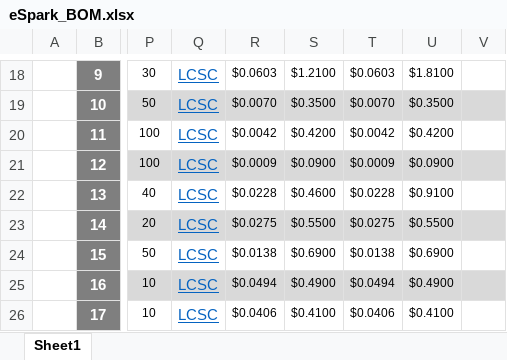
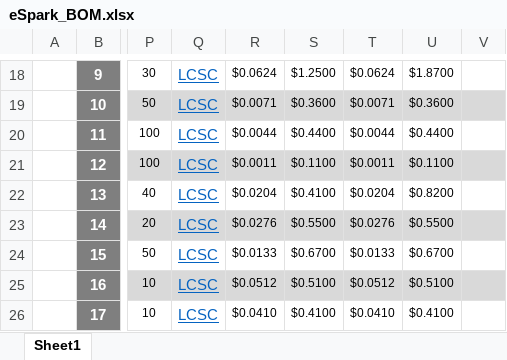
Before and after one commit to eSpark-Consulting-Group/mahmood-ptzkeyboard, an Excel workbook: Deliverables/BOM/PAC5527/eSpark_BOM.xlsx, sheet Sheet1, drawn as a sheet; only a part is shown, gaps mark what is left out; values as stored, in another font and other column widths than the file's, no borders; charts and pictures not drawn; the diff covers the shown part only; the diff names each change by its address in the sheet, - before the commit and + after, or states it on an @@ line.

```diff
--- a/Deliverables/BOM/PAC5527/eSpark_BOM.xlsx (sheet Sheet1)
+++ b/Deliverables/BOM/PAC5527/eSpark_BOM.xlsx (sheet Sheet1)
-R18: $0.0603
+R18: $0.0624
-S18: $1.2100
+S18: $1.2500
-T18: $0.0603
+T18: $0.0624
-U18: $1.8100
+U18: $1.8700
-R19: $0.0070
+R19: $0.0071
-S19: $0.3500
+S19: $0.3600
-T19: $0.0070
+T19: $0.0071
-U19: $0.3500
+U19: $0.3600
-R20: $0.0042
+R20: $0.0044
-S20: $0.4200
+S20: $0.4400
-T20: $0.0042
+T20: $0.0044
-U20: $0.4200
+U20: $0.4400
-R21: $0.0009
+R21: $0.0011
-S21: $0.0900
+S21: $0.1100
-T21: $0.0009
+T21: $0.0011
-U21: $0.0900
+U21: $0.1100
-R22: $0.0228
+R22: $0.0204
-S22: $0.4600
+S22: $0.4100
-T22: $0.0228
+T22: $0.0204
-U22: $0.9100
+U22: $0.8200
-R23: $0.0275
+R23: $0.0276
-T23: $0.0275
+T23: $0.0276
-R24: $0.0138
+R24: $0.0133
-S24: $0.6900
+S24: $0.6700
-T24: $0.0138
+T24: $0.0133
-U24: $0.6900
+U24: $0.6700
-R25: $0.0494
+R25: $0.0512
-S25: $0.4900
+S25: $0.5100
-T25: $0.0494
+T25: $0.0512
-U25: $0.4900
+U25: $0.5100
-R26: $0.0406
+R26: $0.0410
-T26: $0.0406
+T26: $0.0410
```
Also changed, not shown: 4 added rows, 3 removed rows, 93 edited cells and cell formats elsewhere in this sheet, formulas that keep their value.
